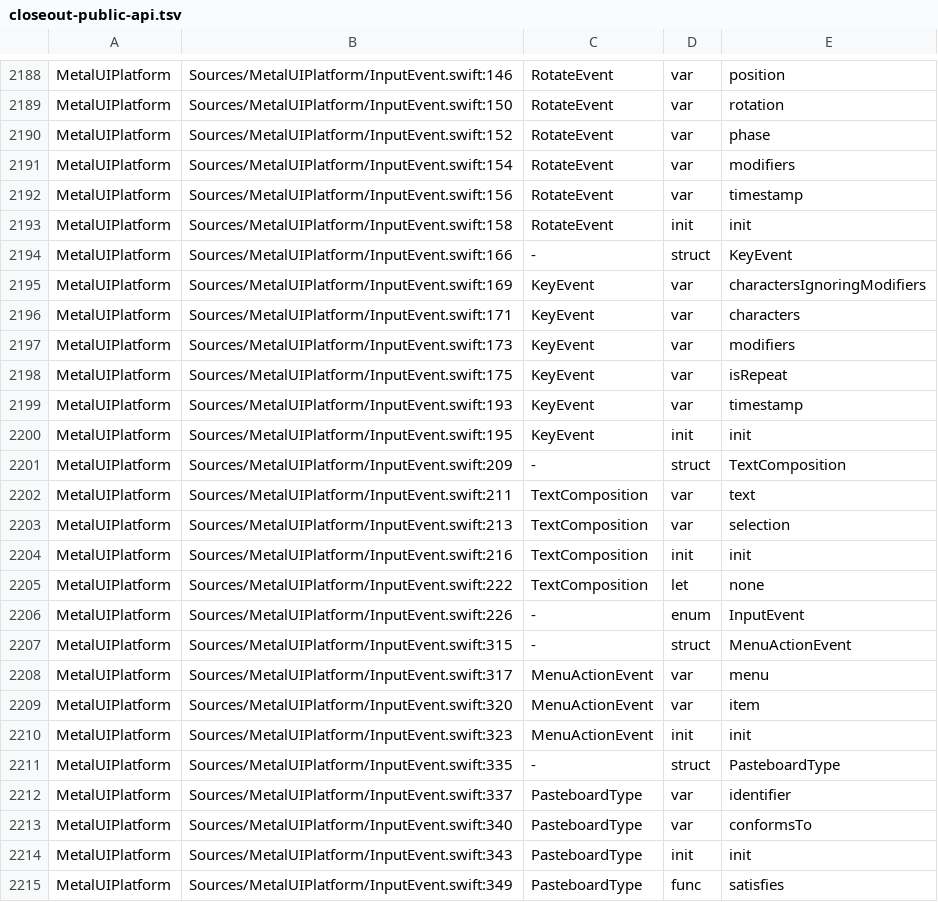
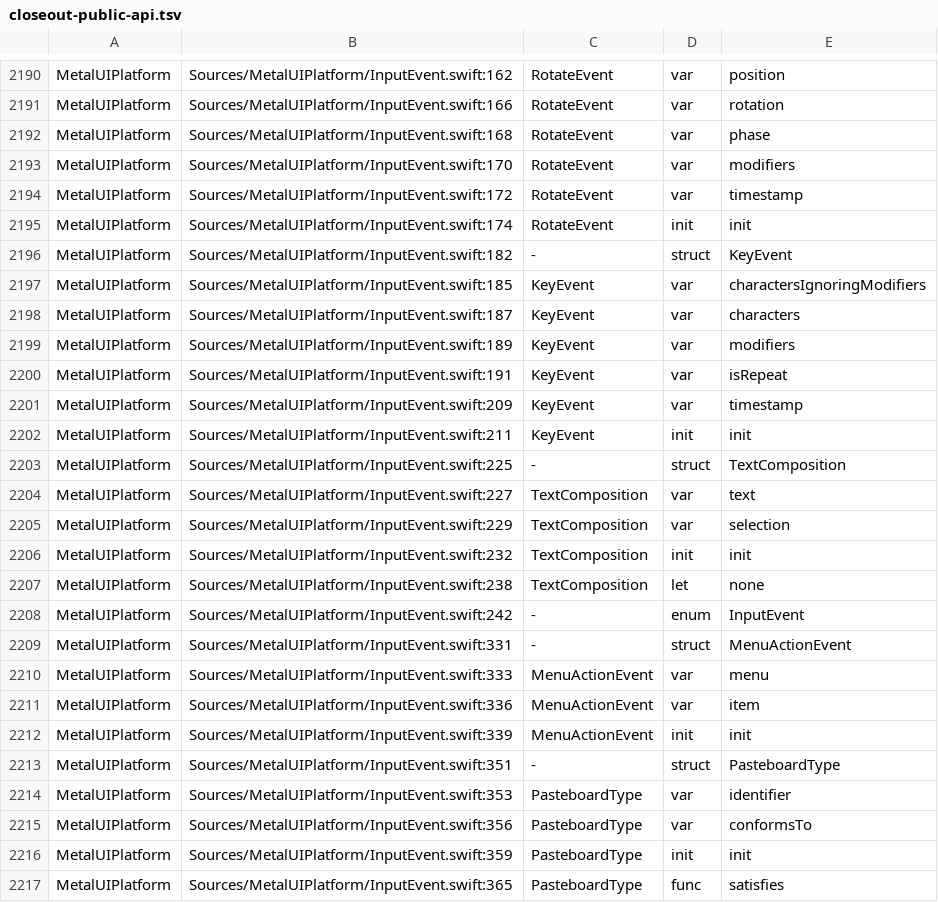
Before and after one commit to mburger89/MetalUI, a TSV file: docs/probes/closeout-public-api.tsv, drawn as a sheet; only a part is shown, gaps mark what is left out; addresses are those after the commit; the diff covers the shown part only; the diff names each change by its address in the sheet, - before the commit and + after, or states it on an @@ line.

```diff
--- a/docs/probes/closeout-public-api.tsv
+++ b/docs/probes/closeout-public-api.tsv
-B2190: Sources/MetalUIPlatform/InputEvent.swift:146
+B2190: Sources/MetalUIPlatform/InputEvent.swift:162
-B2191: Sources/MetalUIPlatform/InputEvent.swift:150
+B2191: Sources/MetalUIPlatform/InputEvent.swift:166
-B2192: Sources/MetalUIPlatform/InputEvent.swift:152
+B2192: Sources/MetalUIPlatform/InputEvent.swift:168
-B2193: Sources/MetalUIPlatform/InputEvent.swift:154
+B2193: Sources/MetalUIPlatform/InputEvent.swift:170
-B2194: Sources/MetalUIPlatform/InputEvent.swift:156
+B2194: Sources/MetalUIPlatform/InputEvent.swift:172
-B2195: Sources/MetalUIPlatform/InputEvent.swift:158
+B2195: Sources/MetalUIPlatform/InputEvent.swift:174
-B2196: Sources/MetalUIPlatform/InputEvent.swift:166
+B2196: Sources/MetalUIPlatform/InputEvent.swift:182
-B2197: Sources/MetalUIPlatform/InputEvent.swift:169
+B2197: Sources/MetalUIPlatform/InputEvent.swift:185
-B2198: Sources/MetalUIPlatform/InputEvent.swift:171
+B2198: Sources/MetalUIPlatform/InputEvent.swift:187
-B2199: Sources/MetalUIPlatform/InputEvent.swift:173
+B2199: Sources/MetalUIPlatform/InputEvent.swift:189
-B2200: Sources/MetalUIPlatform/InputEvent.swift:175
+B2200: Sources/MetalUIPlatform/InputEvent.swift:191
-B2201: Sources/MetalUIPlatform/InputEvent.swift:193
+B2201: Sources/MetalUIPlatform/InputEvent.swift:209
-B2202: Sources/MetalUIPlatform/InputEvent.swift:195
+B2202: Sources/MetalUIPlatform/InputEvent.swift:211
-B2203: Sources/MetalUIPlatform/InputEvent.swift:209
+B2203: Sources/MetalUIPlatform/InputEvent.swift:225
-B2204: Sources/MetalUIPlatform/InputEvent.swift:211
+B2204: Sources/MetalUIPlatform/InputEvent.swift:227
-B2205: Sources/MetalUIPlatform/InputEvent.swift:213
+B2205: Sources/MetalUIPlatform/InputEvent.swift:229
-B2206: Sources/MetalUIPlatform/InputEvent.swift:216
+B2206: Sources/MetalUIPlatform/InputEvent.swift:232
-B2207: Sources/MetalUIPlatform/InputEvent.swift:222
+B2207: Sources/MetalUIPlatform/InputEvent.swift:238
-B2208: Sources/MetalUIPlatform/InputEvent.swift:226
+B2208: Sources/MetalUIPlatform/InputEvent.swift:242
-B2209: Sources/MetalUIPlatform/InputEvent.swift:315
+B2209: Sources/MetalUIPlatform/InputEvent.swift:331
-B2210: Sources/MetalUIPlatform/InputEvent.swift:317
+B2210: Sources/MetalUIPlatform/InputEvent.swift:333
-B2211: Sources/MetalUIPlatform/InputEvent.swift:320
+B2211: Sources/MetalUIPlatform/InputEvent.swift:336
-B2212: Sources/MetalUIPlatform/InputEvent.swift:323
+B2212: Sources/MetalUIPlatform/InputEvent.swift:339
-B2213: Sources/MetalUIPlatform/InputEvent.swift:335
+B2213: Sources/MetalUIPlatform/InputEvent.swift:351
-B2214: Sources/MetalUIPlatform/InputEvent.swift:337
+B2214: Sources/MetalUIPlatform/InputEvent.swift:353
-B2215: Sources/MetalUIPlatform/InputEvent.swift:340
+B2215: Sources/MetalUIPlatform/InputEvent.swift:356
-B2216: Sources/MetalUIPlatform/InputEvent.swift:343
+B2216: Sources/MetalUIPlatform/InputEvent.swift:359
-B2217: Sources/MetalUIPlatform/InputEvent.swift:349
+B2217: Sources/MetalUIPlatform/InputEvent.swift:365
```
Also changed, not shown: 3 added rows and 70 edited cells elsewhere in this file, docs/probes/closeout-inventory-map.tsv, 3 other files.
